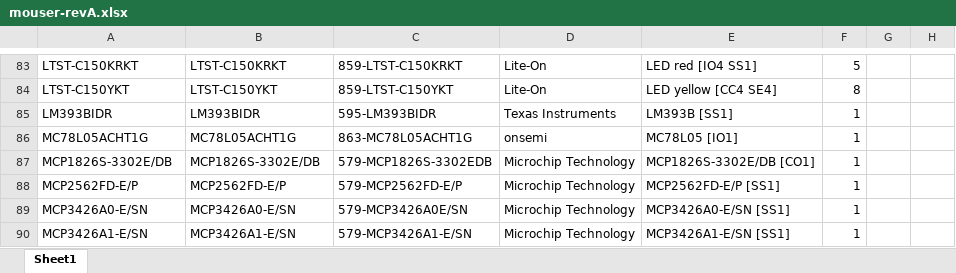
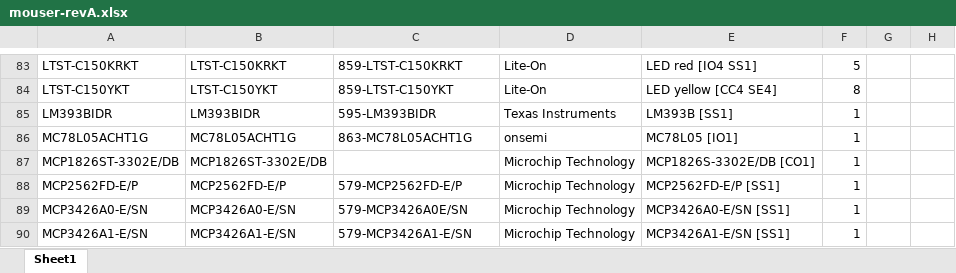
Before and after one commit to czalinski/ThlHats, an Excel workbook: docs/orders/mouser-revA.xlsx, sheet Sheet1, drawn as a sheet; only a part is shown, gaps mark what is left out; values as stored, in another font and other column widths than the file's, no borders; the diff names each change by its address in the sheet, - before the commit and + after, or states it on an @@ line.

```diff
--- a/docs/orders/mouser-revA.xlsx (sheet Sheet1)
+++ b/docs/orders/mouser-revA.xlsx (sheet Sheet1)
-A87: MCP1826S-3302E/DB
+A87: MCP1826ST-3302E/DB
-B87: MCP1826S-3302E/DB
+B87: MCP1826ST-3302E/DB
-C87: 579-MCP1826S-3302EDB
+C87: (empty)
```
Also changed, not shown: docs/orders/mouser-revA-simple.xlsx, 2 other files.
